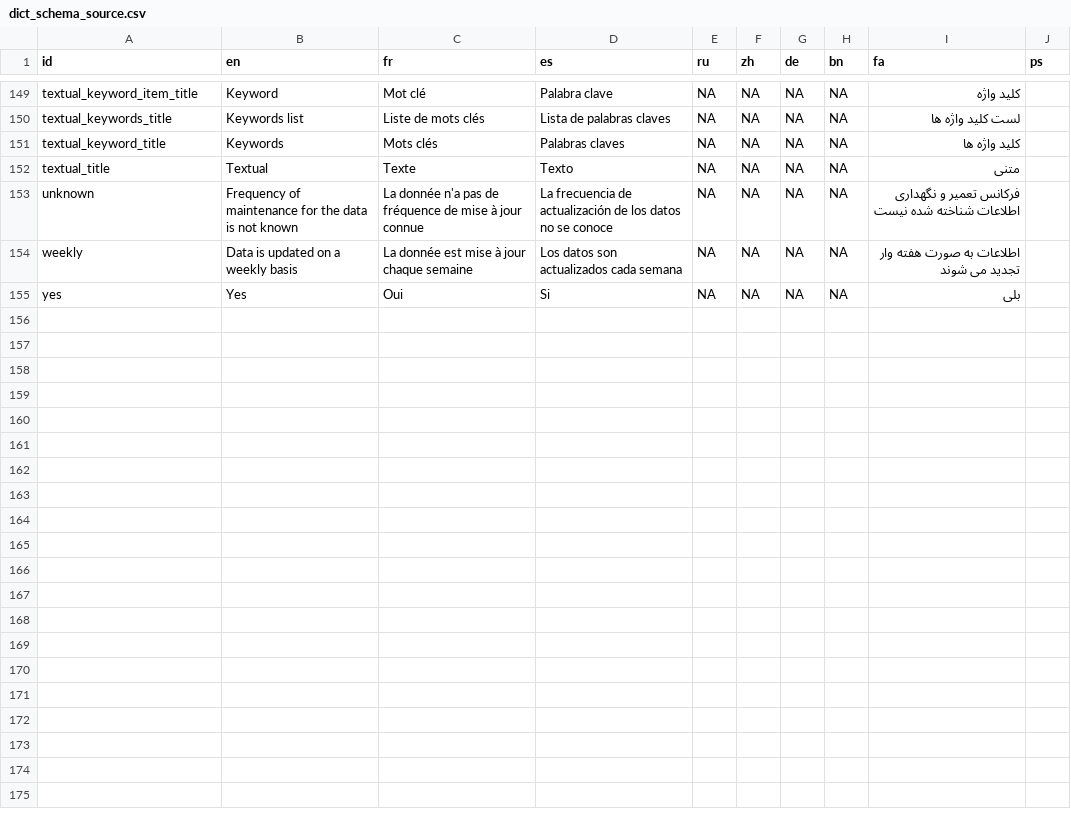
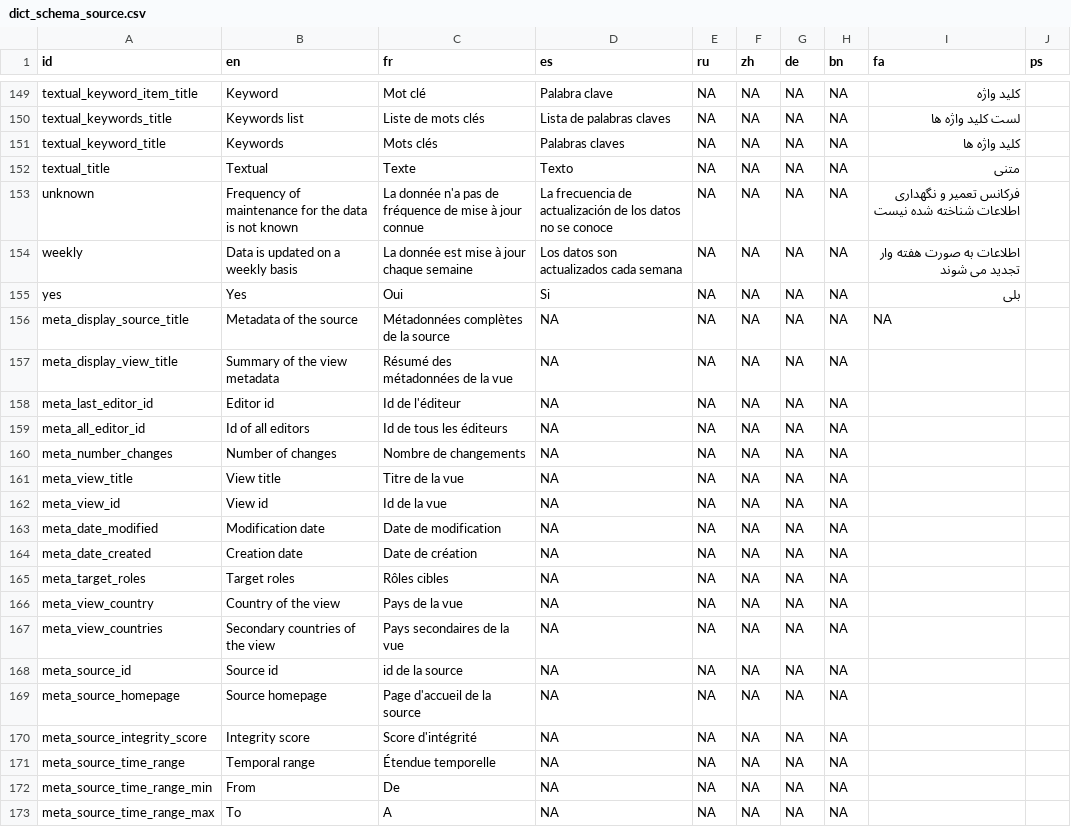
Before and after one commit to unep-grid/mapx, a CSV file: src/data/dict_schema_source.csv, drawn as a sheet; only a part is shown, gaps mark what is left out; the diff names each change by its address in the sheet, - before the commit and + after, or states it on an @@ line.

Commit message:
Add check to avoid view deletion when removing a source / display a table of currently dependent view; better way of displaying metadata; minor changes in ui

```diff
--- a/src/data/dict_schema_source.csv
+++ b/src/data/dict_schema_source.csv
+row 156: meta_display_source_title | Metadata of the source | Métadonnées complètes de la source | NA | NA | NA | NA | NA | NA
+row 157: meta_display_view_title | Summary of the view metadata | Résumé des métadonnées de la vue | NA | NA | NA | NA | NA
+row 158: meta_last_editor_id | Editor id | Id de l'éditeur | NA | NA | NA | NA | NA
+row 159: meta_all_editor_id | Id of all editors | Id de tous les éditeurs | NA | NA | NA | NA | NA
+row 160: meta_number_changes | Number of changes | Nombre de changements | NA | NA | NA | NA | NA
+row 161: meta_view_title | View title | Titre de la vue | NA | NA | NA | NA | NA
+row 162: meta_view_id | View id | Id de la vue | NA | NA | NA | NA | NA
+row 163: meta_date_modified | Modification date | Date de modification | NA | NA | NA | NA | NA
+row 164: meta_date_created | Creation date | Date de création | NA | NA | NA | NA | NA
+row 165: meta_target_roles | Target roles | Rôles cibles | NA | NA | NA | NA | NA
+row 166: meta_view_country | Country of the view | Pays de la vue | NA | NA | NA | NA | NA
+row 167: meta_view_countries | Secondary countries of the view | Pays secondaires de la vue | NA | NA | NA | NA | NA
+row 168: meta_source_id | Source id | id de la source | NA | NA | NA | NA | NA
+row 169: meta_source_homepage | Source homepage | Page d'accueil de la source | NA | NA | NA | NA | NA
+row 170: meta_source_integrity_score | Integrity score | Score d'intégrité | NA | NA | NA | NA | NA
+row 171: meta_source_time_range | Temporal range | Étendue temporelle | NA | NA | NA | NA | NA
+row 172: meta_source_time_range_min | From | De | NA | NA | NA | NA | NA
+row 173: meta_source_time_range_max | To | A | NA | NA | NA | NA | NA
```
Also changed, not shown: 6 other files.
